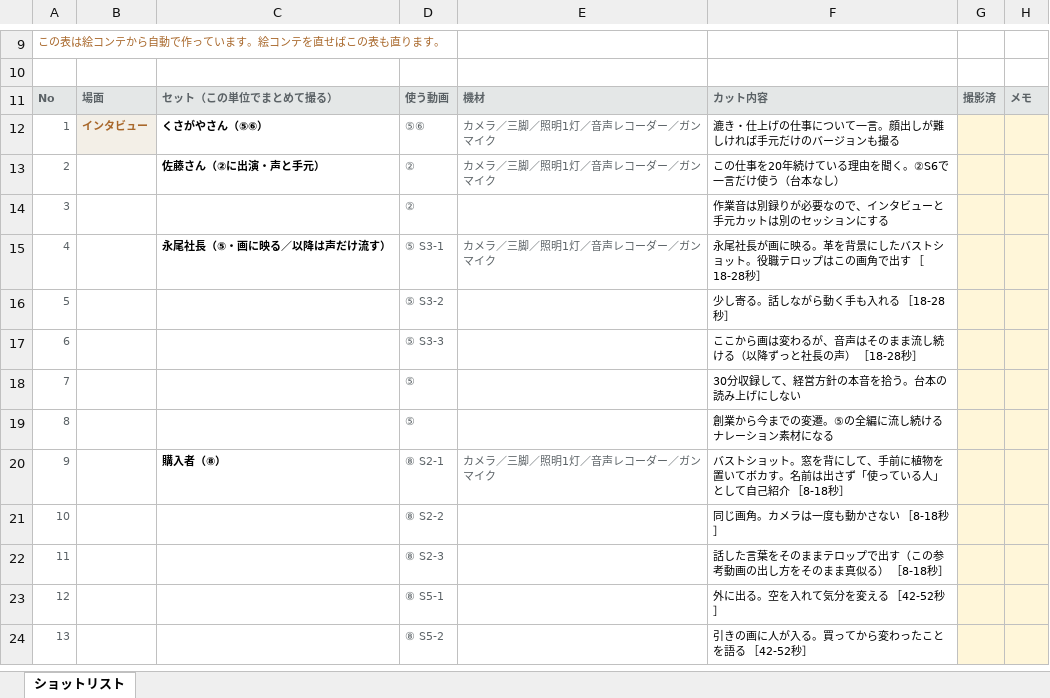
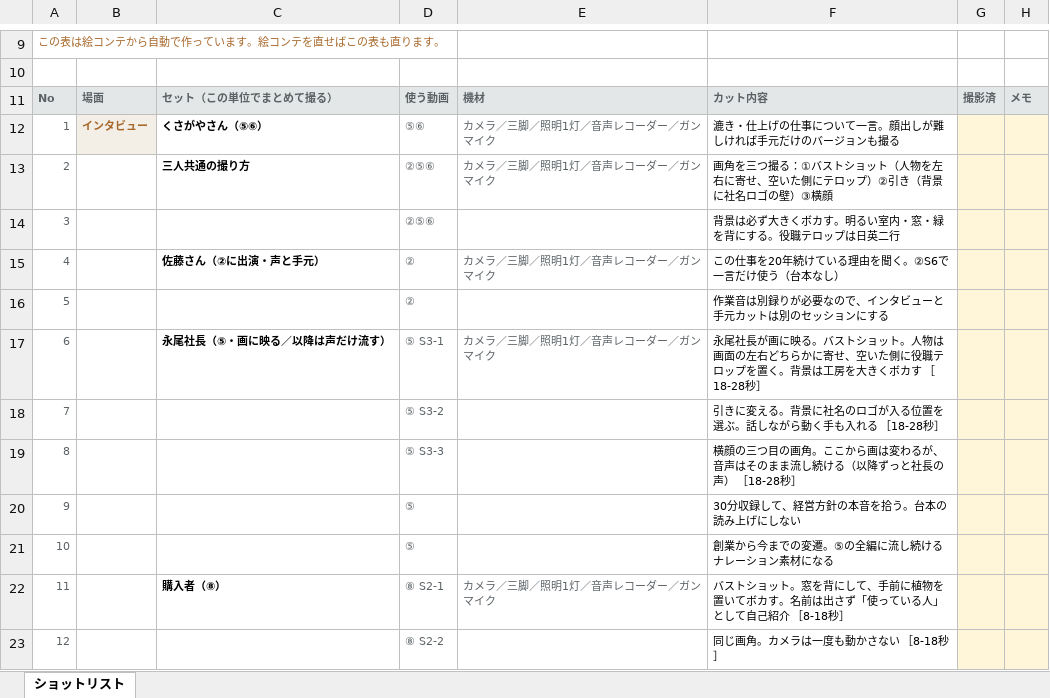
Before and after one commit to Shiori0415/dougaseisaku, an Excel workbook: pdf/02_場面別ショットリスト.xlsx, sheet ショットリスト, drawn as a sheet; only a part is shown, gaps mark what is left out; the shorter side is filled out with more unchanged rows; values as stored, in another font and other column widths than the file's, no borders; addresses are those after the commit; the diff names each change by its address in the sheet, - before the commit and + after, or states it on an @@ line.

```diff
--- a/pdf/02_場面別ショットリスト.xlsx (sheet ショットリスト)
+++ b/pdf/02_場面別ショットリスト.xlsx (sheet ショットリスト)
+row 13: 2 |  | 三人共通の撮り方 | ②⑤⑥ | カメラ／三脚／照明1灯／音声レコーダー／ガンマイク | 画角を三つ撮る：①バストショット（人物を左右に寄せ、空いた側にテロップ）②引き（背景に社名ロゴの壁）③横顔
+row 14: 3 |  |  | ②⑤⑥ |  | 背景は必ず大きくボカす。明るい室内・窓・緑を背にする。役職テロップは日英二行
@@ column A renumbered from row 15 down @@
-F17: …に映る。革を背景にしたバストショット。役職テロップはこの画角で出す ［18-28…
+F17: …に映る。バストショット。人物は画面の左右どちらかに寄せ、空いた側に役職テロップを置く。背景は工房を大きくボカす ［18-28…
-F18: 少し寄る。話しながら動く手も入れる ［18-28秒］
+F18: 引きに変える。背景に社名のロゴが入る位置を選ぶ。話しながら動く手も入れる ［18-28秒］
-F19: ここから…
+F19: 横顔の三つ目の画角。ここから…
```
Also changed, not shown: 4 other files.
